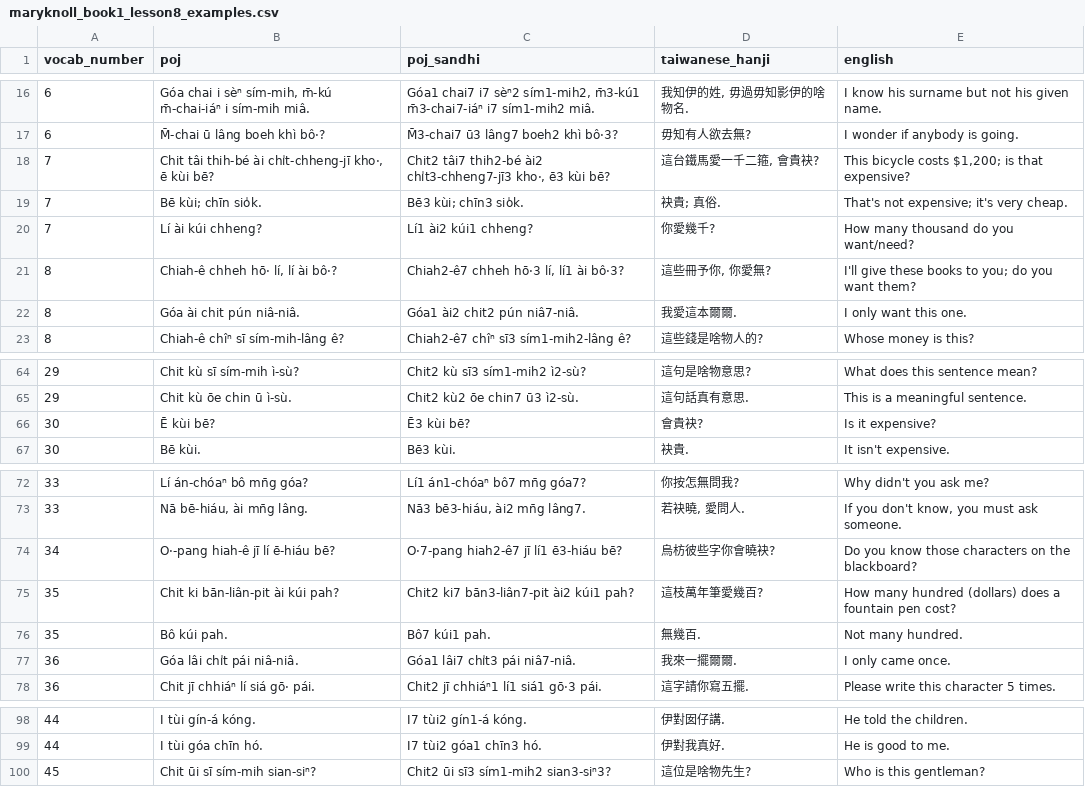
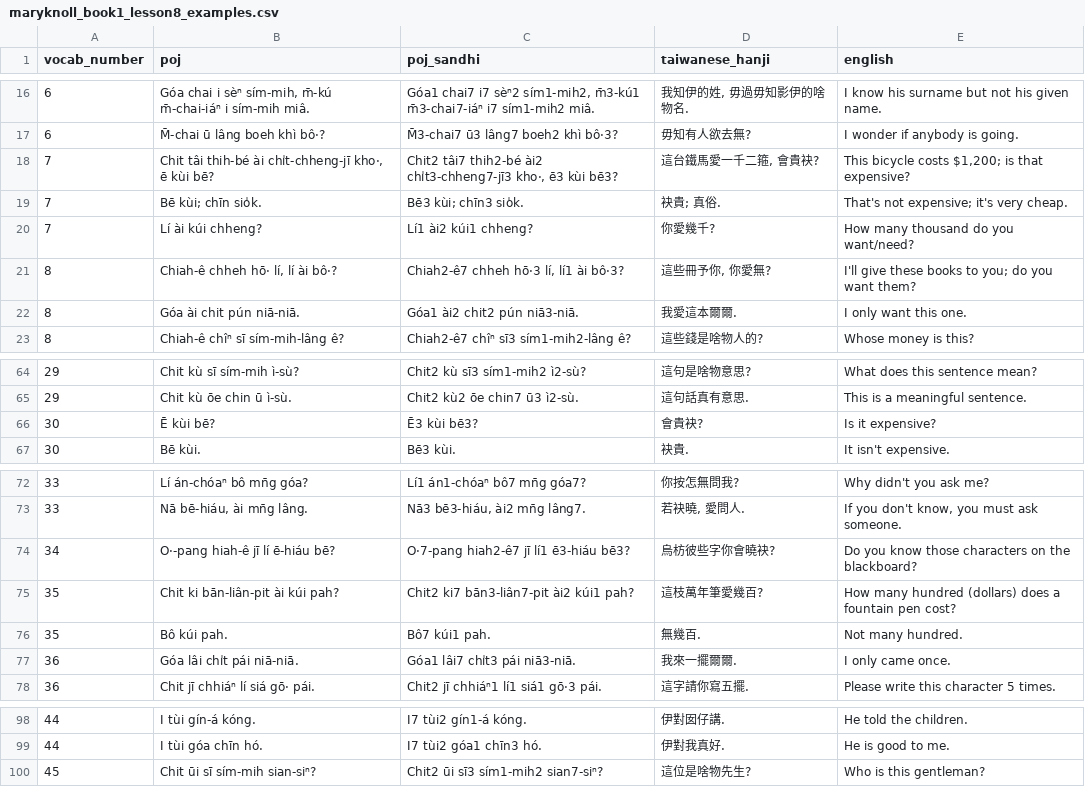
Before and after one commit to mchaver/taiwanese-anki-decks, a CSV file: maryknoll-book-1/csv/maryknoll_book1_lesson8_examples.csv, drawn as a sheet; only a part is shown, gaps mark what is left out.

Commit message:
Maryknoll book 1 lesson 9 (#8)
* Update maryknoll for lesson 9

* Create lesson 9

* update rules

* Clean up various tone and transcription errors

* Last clean up

```diff
--- a/maryknoll-book-1/csv/maryknoll_book1_lesson8_examples.csv
+++ b/maryknoll-book-1/csv/maryknoll_book1_lesson8_examples.csv
@@ -17,3 +17,3 @@ vocab_number,poj,poj_sandhi,taiwanese_hanji,english
 6,M̄-chai ū lâng boeh khì bô·?,M̄3-chai7 ū3 lâng7 boeh2 khì bô·3?,毋知有人欲去無?,I wonder if anybody is going.
-7,"Chit tâi thih-bé ài chi̍t-chheng-jī kho·, ē kùi bē?","Chit2 tâi7 thih2-bé ài2 chi̍t3-chheng7-jī3 kho·, ē3 kùi bē?","這台鐵馬愛一千二箍, 會貴袂?","This bicycle costs $1,200; is that expensive?"
+7,"Chit tâi thih-bé ài chi̍t-chheng-jī kho·, ē kùi bē?","Chit2 tâi7 thih2-bé ài2 chi̍t3-chheng7-jī3 kho·, ē3 kùi bē3?","這台鐵馬愛一千二箍, 會貴袂?","This bicycle costs $1,200; is that expensive?"
 7,Bē kùi; chīn sio̍k.,Bē3 kùi; chīn3 sio̍k.,袂貴; 真俗.,That's not expensive; it's very cheap.
@@ -21,3 +21,3 @@ vocab_number,poj,poj_sandhi,taiwanese_hanji,english
 8,"Chiah-ê chheh hō· lí, lí ài bô·?","Chiah2-ê7 chheh hō·3 lí, lí1 ài bô·3?","這些冊予你, 你愛無?",I'll give these books to you; do you want them?
-8,Góa ài chit pún niâ-niâ.,Góa1 ài2 chit2 pún niâ7-niâ.,我愛這本爾爾.,I only want this one.
+8,Góa ài chit pún niā-niā.,Góa1 ài2 chit2 pún niā3-niā.,我愛這本爾爾.,I only want this one.
 8,Chiah-ê chîⁿ sī sím-mih-lâng ê?,Chiah2-ê7 chîⁿ sī3 sím1-mih2-lâng ê?,這些錢是啥物人的?,Whose money is this?
@@ -65,3 +65,3 @@ vocab_number,poj,poj_sandhi,taiwanese_hanji,english
 29,Chit kù ōe chin ū ì-sù.,Chit2 kù2 ōe chin7 ū3 ì2-sù.,這句話真有意思.,This is a meaningful sentence.
-30,Ē kùi bē?,Ē3 kùi bē?,會貴袂?,Is it expensive?
+30,Ē kùi bē?,Ē3 kùi bē3?,會貴袂?,Is it expensive?
 30,Bē kùi.,Bē3 kùi.,袂貴.,It isn't expensive.
@@ -73,6 +73,6 @@ vocab_number,poj,poj_sandhi,taiwanese_hanji,english
 33,"Nā bē-hiáu, ài mn̄g lâng.","Nā3 bē3-hiáu, ài2 mn̄g lâng7.","若袂曉, 愛問人.","If you don't know, you must ask someone."
-34,O·-pang hiah-ê jī lí ē-hiáu bē?,O·7-pang hiah2-ê7 jī lí1 ē3-hiáu bē?,烏枋彼些字你會曉袂?,Do you know those characters on the blackboard?
+34,O·-pang hiah-ê jī lí ē-hiáu bē?,O·7-pang hiah2-ê7 jī lí1 ē3-hiáu bē3?,烏枋彼些字你會曉袂?,Do you know those characters on the blackboard?
 35,Chit ki bān-liân-pit ài kúi pah?,Chit2 ki7 bān3-liân7-pit ài2 kúi1 pah?,這枝萬年筆愛幾百?,How many hundred (dollars) does a fountain pen cost?
 35,Bô kúi pah.,Bô7 kúi1 pah.,無幾百.,Not many hundred.
-36,Góa lâi chi̍t pái niâ-niâ.,Góa1 lâi7 chi̍t3 pái niâ7-niâ.,我來一擺爾爾.,I only came once.
+36,Góa lâi chi̍t pái niā-niā.,Góa1 lâi7 chi̍t3 pái niā3-niā.,我來一擺爾爾.,I only came once.
 36,Chit jī chhiáⁿ lí siá gō· pái.,Chit2 jī chhiáⁿ1 lí1 siá1 gō·3 pái.,這字請你寫五擺.,Please write this character 5 times.
@@ -99,2 +99,2 @@ vocab_number,poj,poj_sandhi,taiwanese_hanji,english
 44,I tùi góa chīn hó.,I7 tùi2 góa1 chīn3 hó.,伊對我真好.,He is good to me.
-45,Chit ūi sī sím-mih sian-siⁿ?,Chit2 ūi sī3 sím1-mih2 sian3-siⁿ3?,這位是啥物先生?,Who is this gentleman?
+45,Chit ūi sī sím-mih sian-siⁿ?,Chit2 ūi sī3 sím1-mih2 sian7-siⁿ?,這位是啥物先生?,Who is this gentleman?
```
Also changed, not shown: maryknoll-book-1/csv/maryknoll_book1_lesson7_examples.csv, 21 other files.
